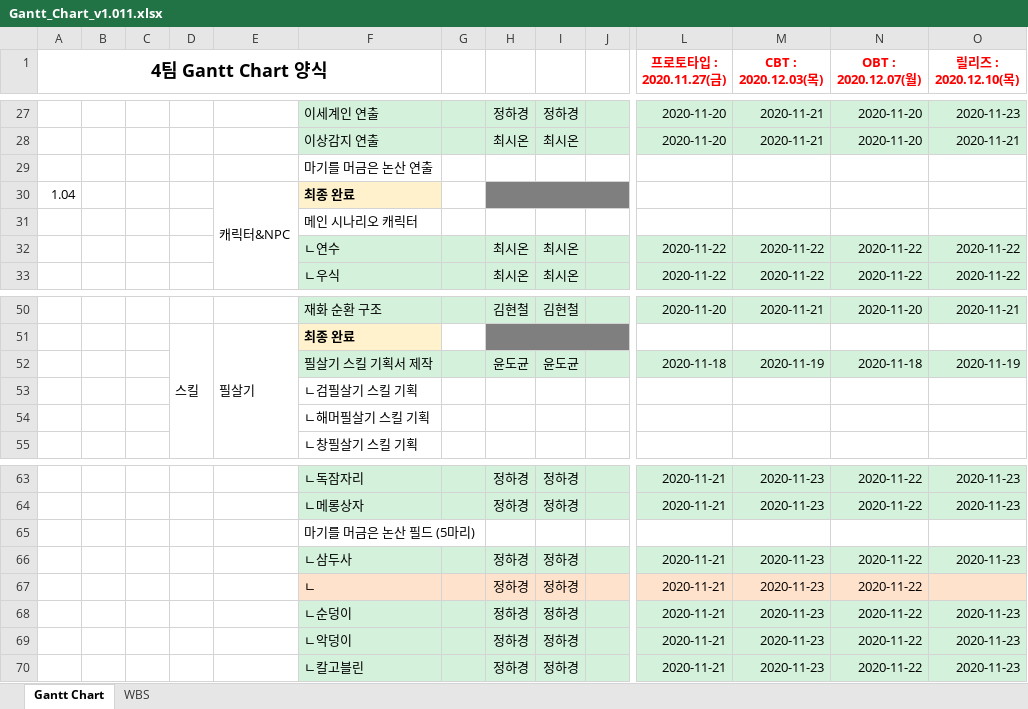
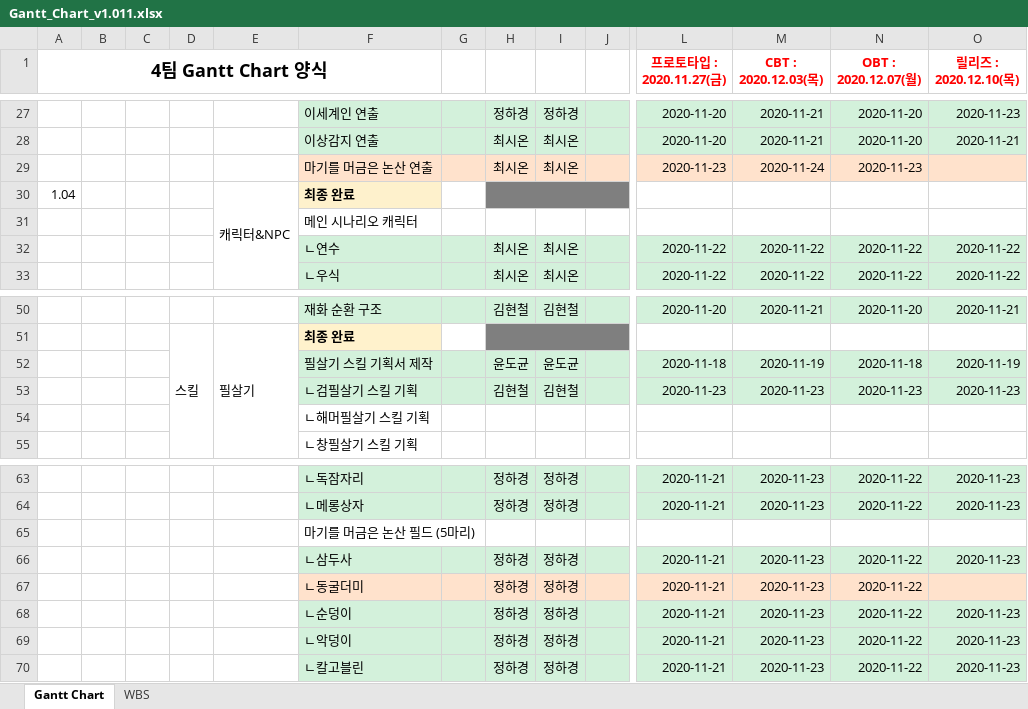
Before and after one commit to YDGYDGYDG/Yaho, an Excel workbook: Gantt_Chart_v1.011.xlsx, sheet Gantt Chart, drawn as a sheet; only a part is shown, gaps mark what is left out; values as stored, in another font and other column widths than the file's, no borders; charts and pictures and conditional formats not drawn; removed rows and columns are numbered as before the commit, all else as after; rows hold the shown columns only; the diff names each change by its address in the sheet, - before the commit and + after, or states it on an @@ line.

Commit message:
dtd

```diff
--- a/Gantt_Chart_v1.011.xlsx (sheet Gantt Chart)
+++ b/Gantt_Chart_v1.011.xlsx (sheet Gantt Chart)
-row 29:  |  |  |  |  | 마기를 머금은 논산 연출
+row 29:  |  |  |  |  | 마기를 머금은 논산 연출 |  | 최시온 | 최시온 |  | 2020-11-23 | 2020-11-24 | 2020-11-23
-row 53:  |  |  |  |  | ㄴ검필살기 스킬 기획
+row 53:  |  |  |  |  | ㄴ검필살기 스킬 기획 |  | 김현철 | 김현철 |  | 2020-11-23 | 2020-11-23 | 2020-11-23 | 2020-11-23
-F67: ㄴ
+F67: ㄴ동굴더미
```
Also changed, not shown: hidden cells.
